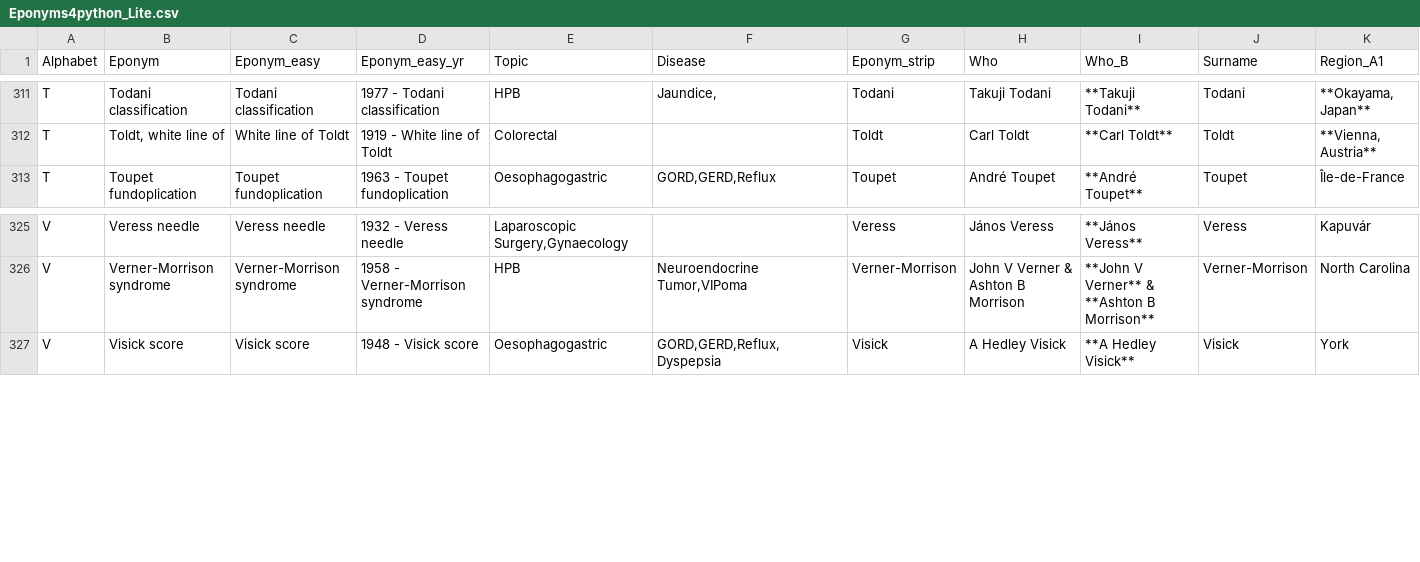
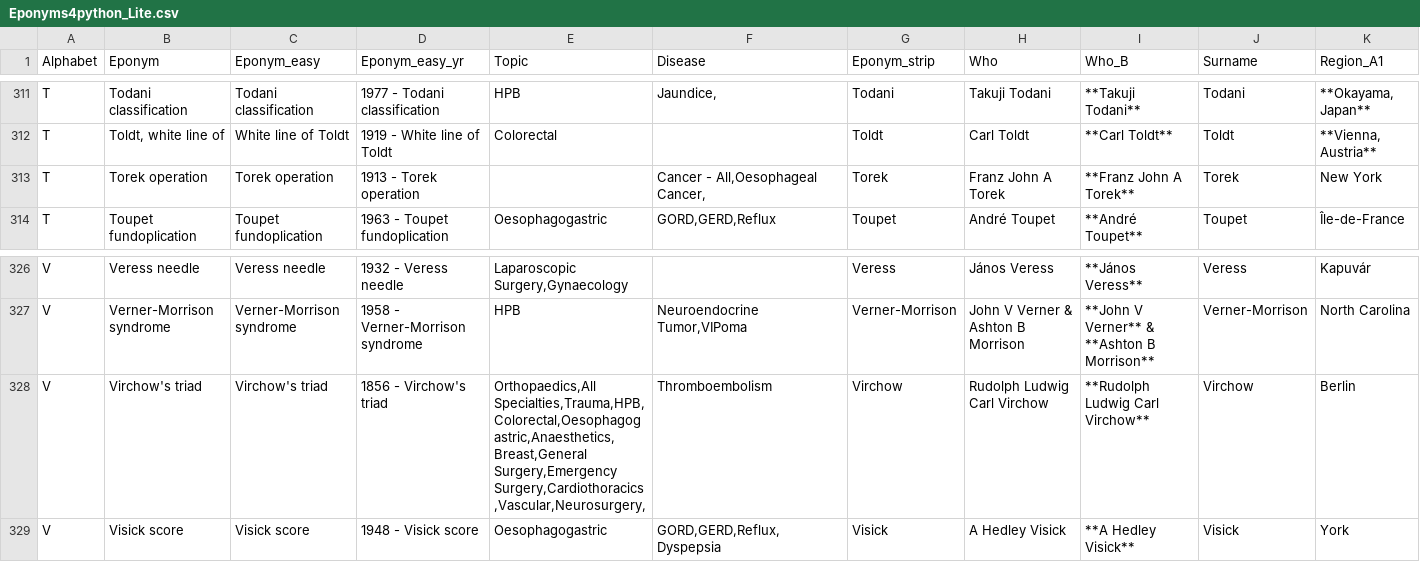
Before and after one commit to HayesAJ83/SurgicalEps_01, a CSV file: Eponyms4python_Lite.csv, drawn as a sheet; only a part is shown, gaps mark what is left out; rows hold the shown columns only; the diff names each change by its address in the sheet, - before the commit and + after, or states it on an @@ line.

```diff
--- a/Eponyms4python_Lite.csv
+++ b/Eponyms4python_Lite.csv
+row 313: T | Torek operation | Torek operation | 1913 - Torek operation |  | Cancer - All,Oesophageal Cancer, | Torek | Franz John A Torek | **Franz John A Torek** | Torek | New York
+row 328: V | Virchow's triad | Virchow's triad | 1856 - Virchow's triad | Orthopaedics,All Specialties,Trauma,HPB,Colorectal,Oesophagogastric,Anaesthetics,Breast,General Surgery,Emergency Surgery,Cardiothoracics,Vascular,Neurosurgery, | Thromboembolism | Virchow | Rudolph Ludwig Carl Virchow | **Rudolph Ludwig Carl Virchow** | Virchow | Berlin
```
Also changed, not shown: Eponyms4python_Lite4Journals.csv.
